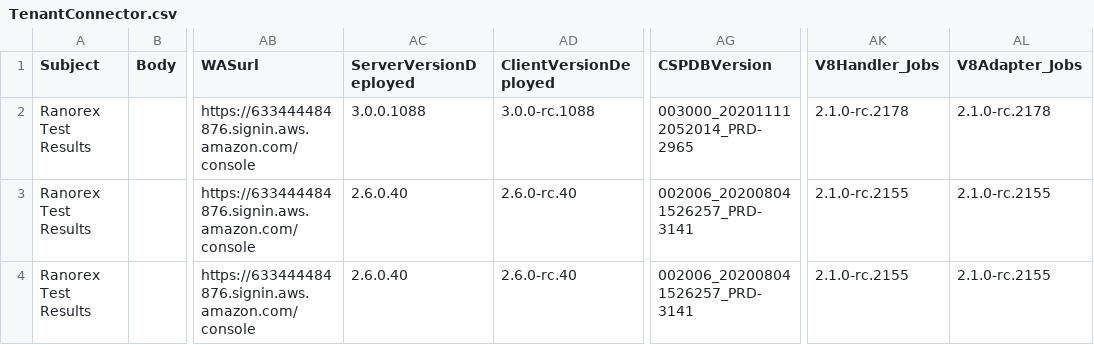
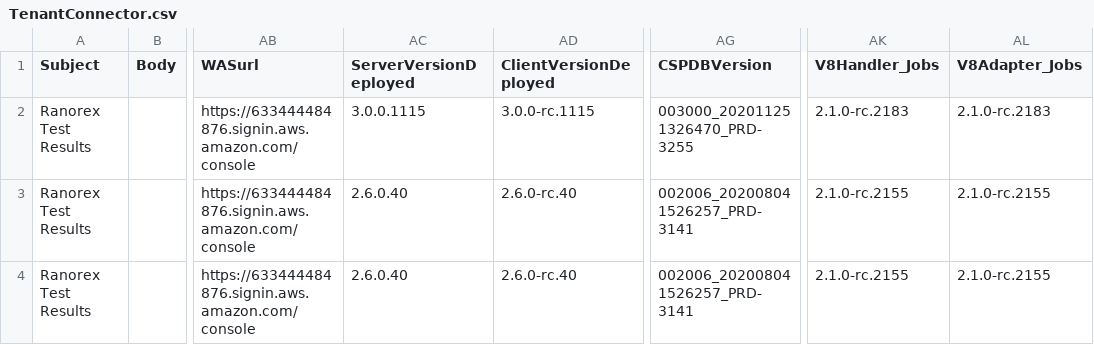
Before and after one commit to zchekir/dll, a CSV file: eSourcePlatform/eSourcePlatform/TenantConnector.csv, drawn as a sheet; only a part is shown, gaps mark what is left out; the diff names each change by its address in the sheet, - before the commit and + after, or states it on an @@ line.

Commit message:
QC-125 - Updated expected Versions, increased max wait time for building a battery

```diff
--- a/eSourcePlatform/eSourcePlatform/TenantConnector.csv
+++ b/eSourcePlatform/eSourcePlatform/TenantConnector.csv
-AC2 (ServerVersionDeployed): 3.0.0.1088
+AC2 (ServerVersionDeployed): 3.0.0.1115
-AD2 (ClientVersionDeployed): 3.0.0-rc.1088
+AD2 (ClientVersionDeployed): 3.0.0-rc.1115
-AG2 (CSPDBVersion): 003000_202011112052014_PRD-2965
+AG2 (CSPDBVersion): 003000_202011251326470_PRD-3255
-AK2 (V8Handler_Jobs): 2.1.0-rc.2178
+AK2 (V8Handler_Jobs): 2.1.0-rc.2183
-AL2 (V8Adapter_Jobs): 2.1.0-rc.2178
+AL2 (V8Adapter_Jobs): 2.1.0-rc.2183
```
Also changed, not shown: 3 other files.
